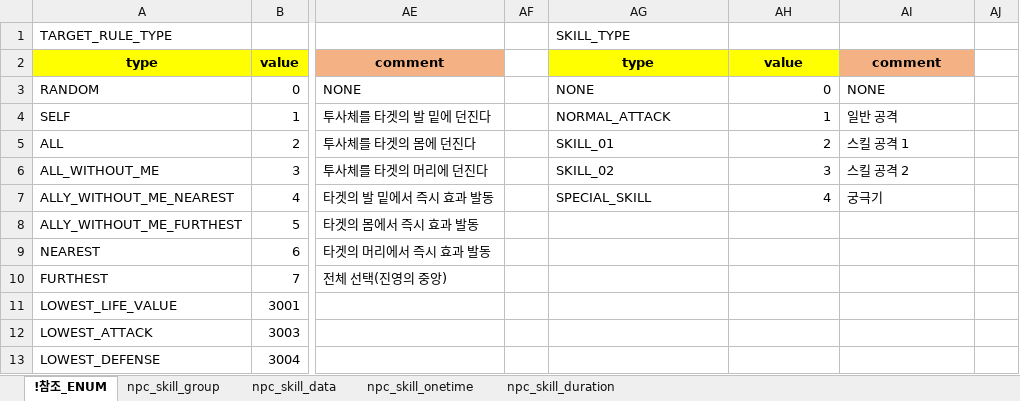
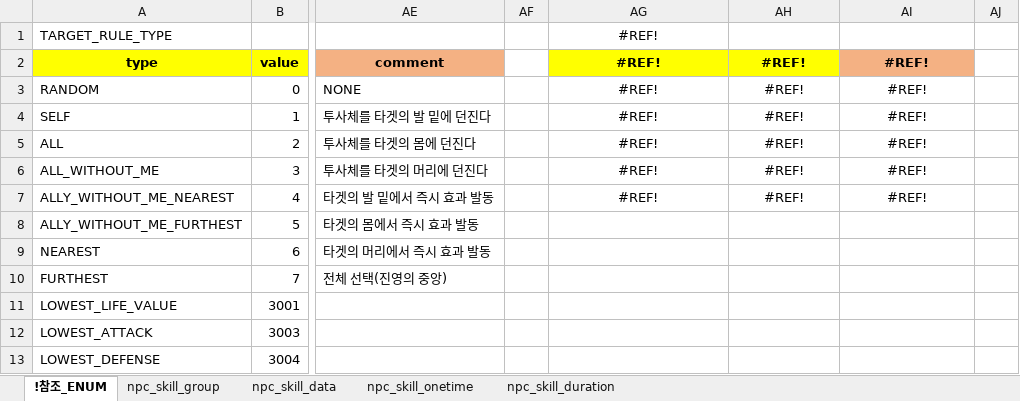
Before and after one commit to shanash/ZeroOne, an Excel workbook: Android/ExcelData/NPCSkillTable.xlsx, sheet !참조_ENUM, drawn as a sheet; only a part is shown, gaps mark what is left out; values as stored, in another font and other column widths than the file's, no borders; the diff names each change by its address in the sheet, - before the commit and + after, or states it on an @@ line.

```diff
--- a/Android/ExcelData/NPCSkillTable.xlsx (sheet !참조_ENUM)
+++ b/Android/ExcelData/NPCSkillTable.xlsx (sheet !참조_ENUM)
-AG1: SKILL_TYPE
+AG1: #REF!
-AG1 alignment: left
+AG1 alignment: center
-AG2: type
+AG2: #REF!
-AH2: value
+AH2: #REF!
-AI2: comment
+AI2: #REF!
-AG3: NONE
+AG3: #REF!
-AG3:AG7 alignment: left
+AG3:AG7 alignment: center
-AH3: 0
+AH3: #REF!
-AH3:AH7 alignment: right
+AH3:AH7 alignment: center
-AI3: NONE
+AI3: #REF!
-AI3:AI7 alignment: left
+AI3:AI7 alignment: center
-AG4: NORMAL_ATTACK
+AG4: #REF!
-AH4: 1
+AH4: #REF!
-AI4: 일반 공격
+AI4: #REF!
-AG5: SKILL_01
+AG5: #REF!
-AH5: 2
+AH5: #REF!
-AI5: 스킬 공격 1
+AI5: #REF!
-AG6: SKILL_02
+AG6: #REF!
-AH6: 3
+AH6: #REF!
-AI6: 스킬 공격 2
+AI6: #REF!
-AG7: SPECIAL_SKILL
+AG7: #REF!
-AH7: 4
+AH7: #REF!
-AI7: 궁극기
+AI7: #REF!
```
Also changed, not shown: sheet npc_skill_data, Android/ExcelData/Enums_01.xlsx, Android/ExcelData/Enums_02.xlsx, 16 other files.
